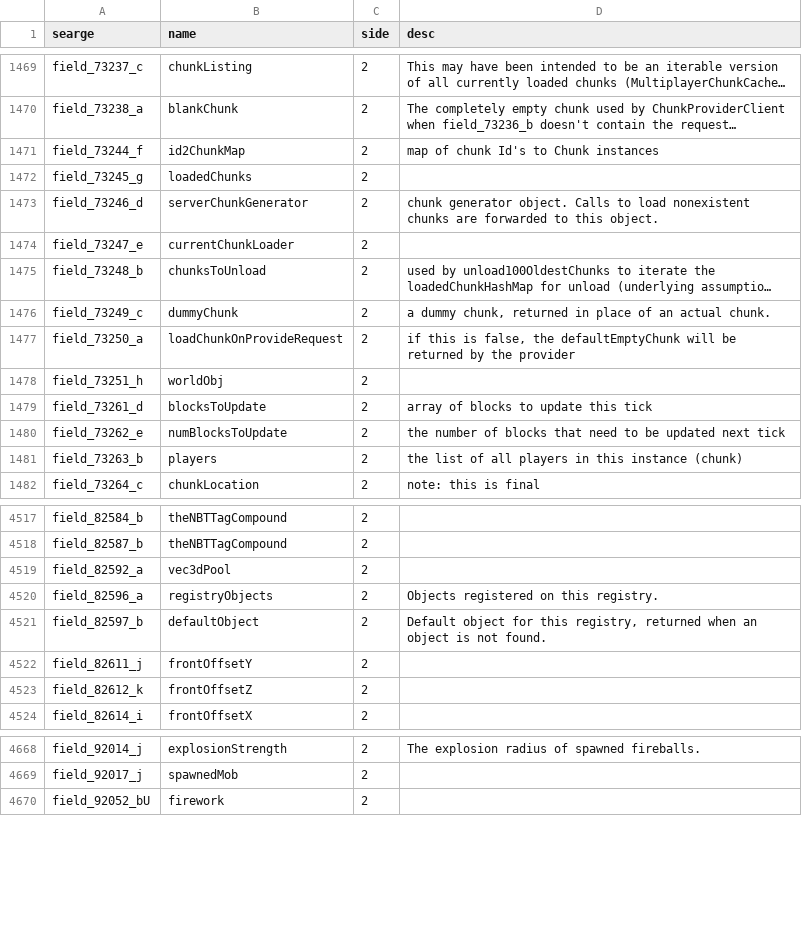
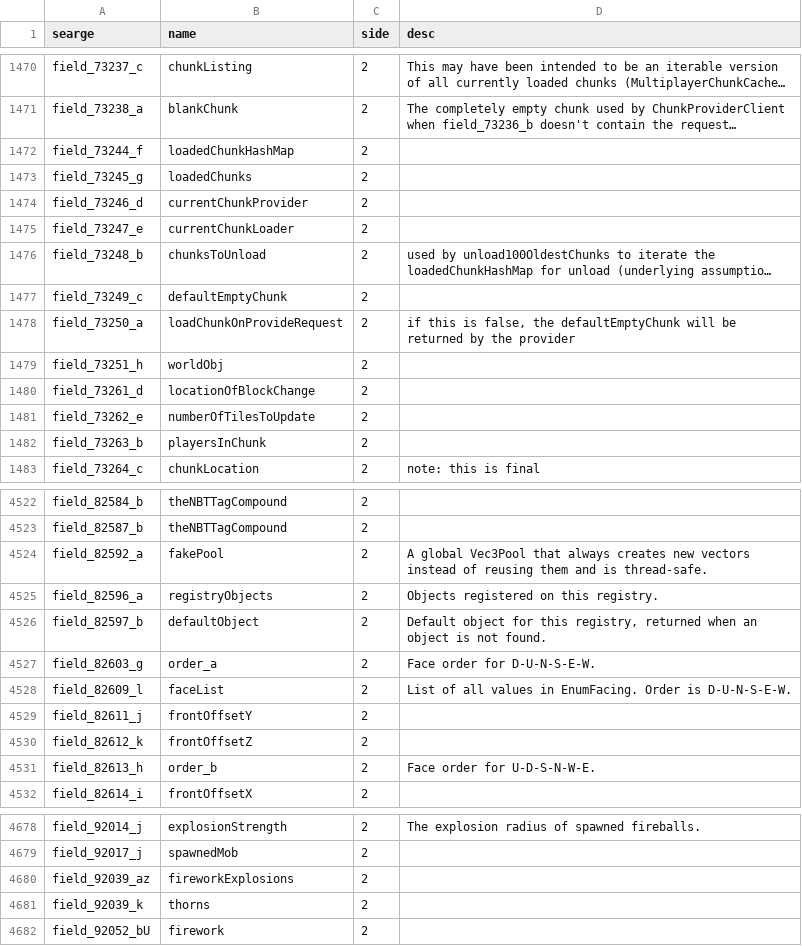
Before and after one commit to MinecraftForge/MinecraftForge, a CSV file: fml/conf/fields.csv, drawn as a sheet; only a part is shown, gaps mark what is left out; long unchanged cells end in …; addresses are those after the commit; the diff covers the shown part only; the diff names each change by its address in the sheet, - before the commit and + after, or states it on an @@ line.

```diff
--- a/fml/conf/fields.csv
+++ b/fml/conf/fields.csv
-B1472 (name): id2ChunkMap
+B1472 (name): loadedChunkHashMap
-D1472 (desc): map of chunk Id's to Chunk instances
+D1472 (desc): (empty)
-B1474 (name): serverChunkGenerator
+B1474 (name): currentChunkProvider
-D1474 (desc): chunk generator object. Calls to load nonexistent chunks are forwarded to this object.
+D1474 (desc): (empty)
-B1477 (name): dummyChunk
+B1477 (name): defaultEmptyChunk
-D1477 (desc): a dummy chunk, returned in place of an actual chunk.
+D1477 (desc): (empty)
-B1480 (name): blocksToUpdate
+B1480 (name): locationOfBlockChange
-D1480 (desc): array of blocks to update this tick
+D1480 (desc): (empty)
-B1481 (name): numBlocksToUpdate
+B1481 (name): numberOfTilesToUpdate
-D1481 (desc): the number of blocks that need to be updated next tick
+D1481 (desc): (empty)
-B1482 (name): players
+B1482 (name): playersInChunk
-D1482 (desc): the list of all players in this instance (chunk)
+D1482 (desc): (empty)
-B4524 (name): vec3dPool
+B4524 (name): fakePool
-D4524 (desc): (empty)
+D4524 (desc): A global Vec3Pool that always creates new vectors instead of reusing them and is thread-safe.
+row 4527: field_82603_g | order_a | 2 | Face order for D-U-N-S-E-W.
+row 4528: field_82609_l | faceList | 2 | List of all values in EnumFacing. Order is D-U-N-S-E-W.
+row 4531: field_82613_h | order_b | 2 | Face order for U-D-S-N-W-E.
+row 4680: field_92039_az | fireworkExplosions | 2
+row 4681: field_92039_k | thorns | 2
```
Also changed, not shown: 12 added rows and 54 edited cells elsewhere in this file, fml/conf/methods.csv, fml/conf/packages.csv, 44 other files.
